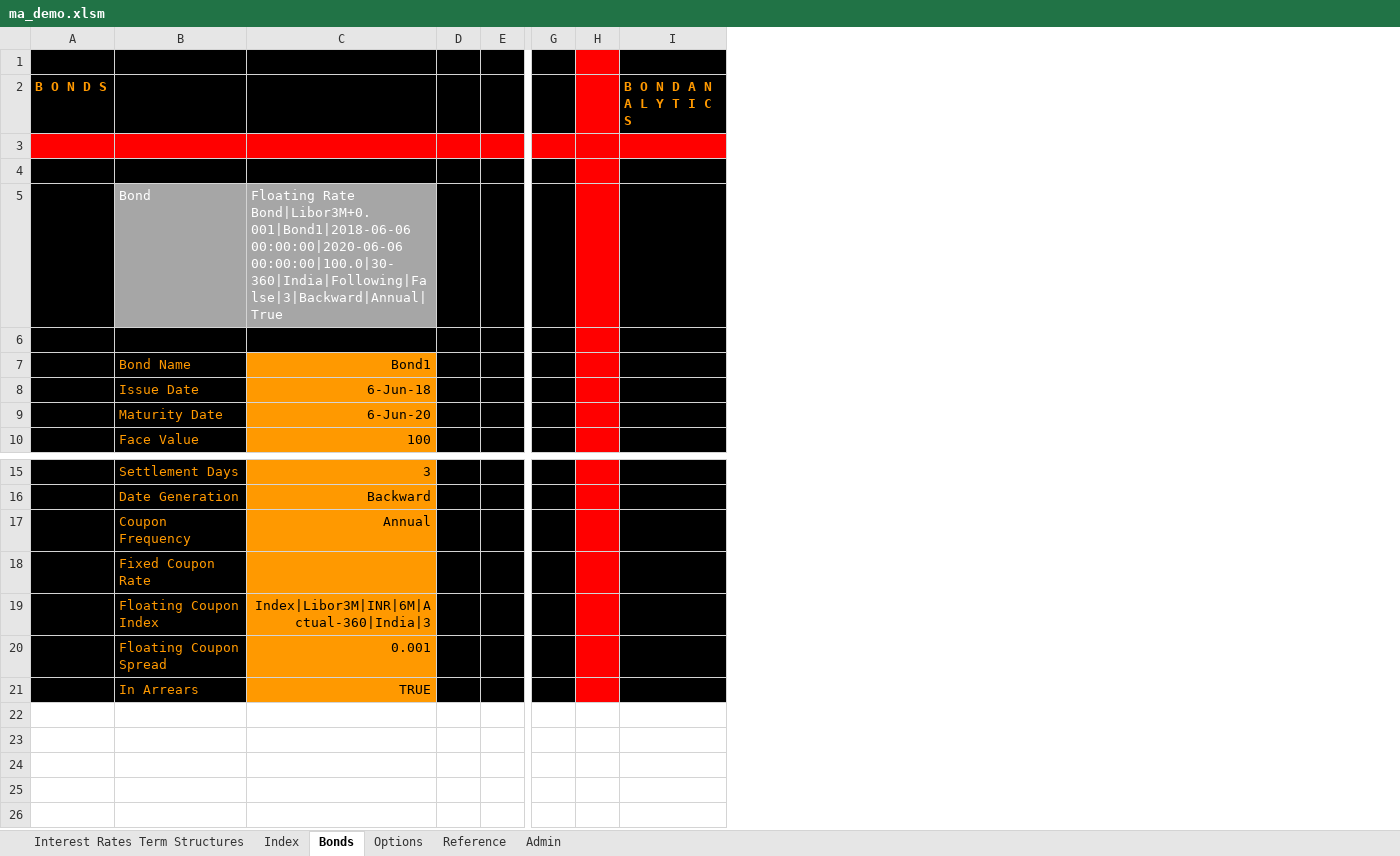
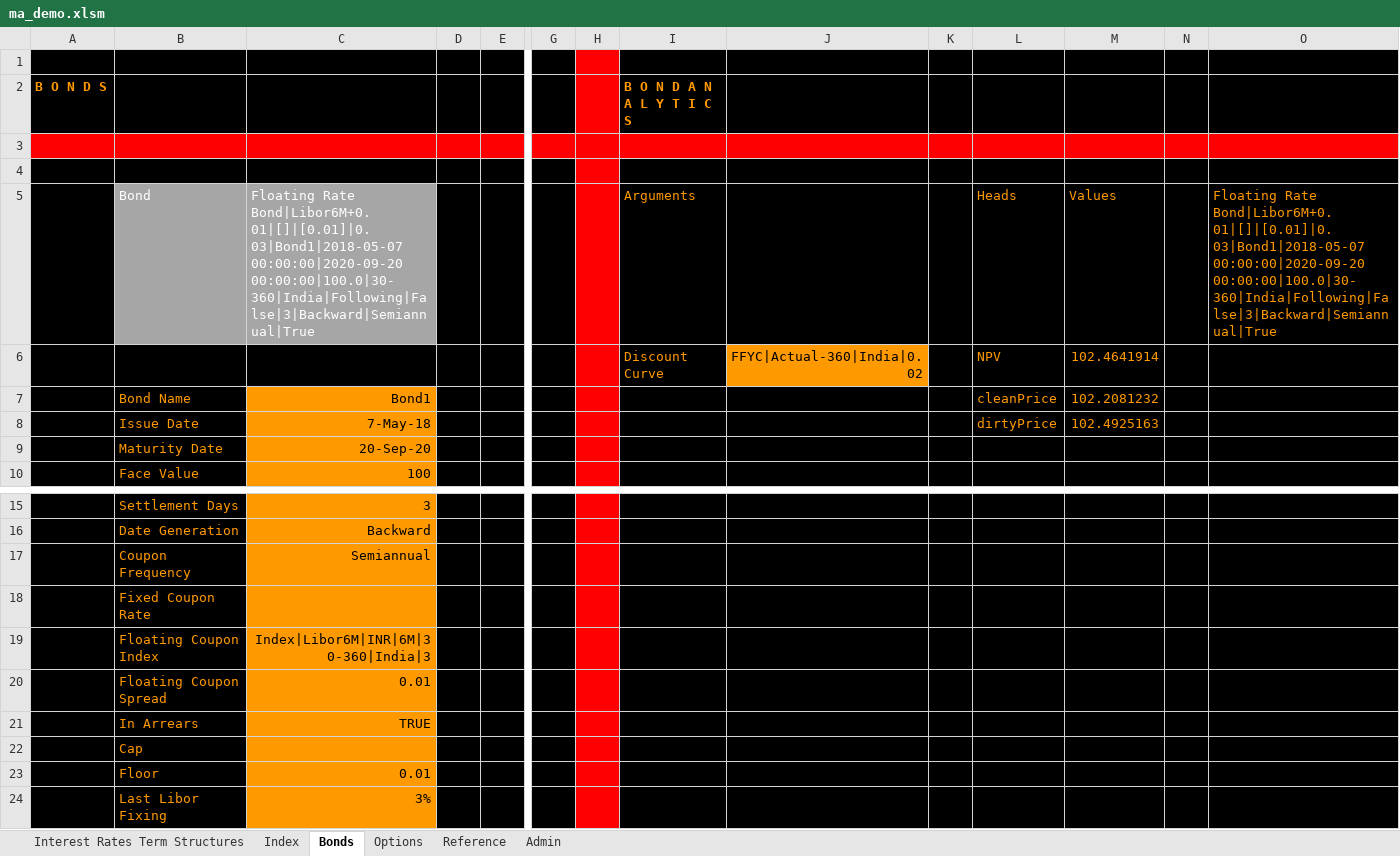
Before and after one commit to santoshbag/mrigAnalytics, an Excel workbook: Interface/ma_demo.xlsm, sheet Bonds, drawn as a sheet; only a part is shown, gaps mark what is left out; values as stored, in another font and other column widths than the file's, no borders; rows hold the shown columns only; the diff names each change by its address in the sheet, - before the commit and + after, or states it on an @@ line.

Commit message:
interface files

```diff
--- a/Interface/ma_demo.xlsm (sheet Bonds)
+++ b/Interface/ma_demo.xlsm (sheet Bonds)
+column J, row 6: FFYC|Actual-360|India|0.02
+column K, empty
+column L, rows 5-8: Heads | NPV | cleanPrice | dirtyPrice
+column M, rows 5-8: Values | 102.4641914 | 102.2081232 | 102.4925163
+column N, empty
+column O, row 5: Floating Rate Bond|Libor6M+0.01|[]|[0.01]|0.03|Bond1|2018-05-07 00:00:00|2020-09-20 00:00:00|100.0|30-360|India|Following|False|3|Backward|Semiannual|True
-C5: Floating Rate Bond|Libor3M+0.001|Bond1|2018-06-06 00:00:00|2020-06-06 00:00:00|100.0|30-360|India|Following|False|3|Backward|Annual|True
+C5: Floating Rate Bond|Libor6M+0.01|[]|[0.01]|0.03|Bond1|2018-05-07 00:00:00|2020-09-20 00:00:00|100.0|30-360|India|Following|False|3|Backward|Semiannual|True
-I5 (B O N D A N A L Y T I C S): (empty)
+I5 (B O N D A N A L Y T I C S): Arguments
-row 6: (empty)
+row 6:  |  |  |  |  |  |  | Discount Curve | FFYC|Actual-360|India|0.02 |  | NPV | 102.4641914
-C8: 6-Jun-18
+C8: 7-May-18
-C9: 6-Jun-20
+C9: 20-Sep-20
-C17: Annual
+C17: Semiannual
-C19: Index|Libor3M|INR|6M|Actual-360|India|3
+C19: Index|Libor6M|INR|6M|30-360|India|3
-C20: 0.001
+C20: 0.01
+row 22:  | Cap
+row 23:  | Floor | 0.01
+row 24:  | Last Libor Fixing | 3%
```
Also changed, not shown: sheet Admin, sheet Interest Rates Term Structures, sheet Index, formulas that keep their value, 1 other file.
